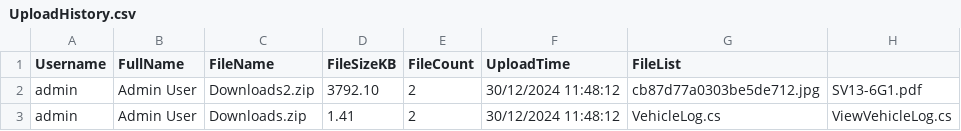
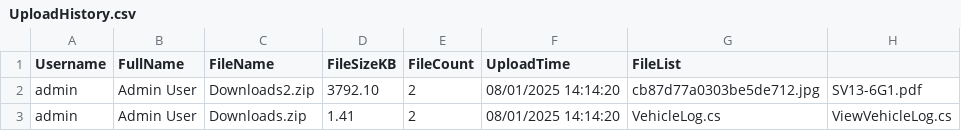
Before and after one commit to hiepbao/MACSAPI, a CSV file: wwwroot/Logs/UploadHistory.csv, drawn as a sheet.

```diff
--- a/wwwroot/Logs/UploadHistory.csv
+++ b/wwwroot/Logs/UploadHistory.csv
@@ -1,3 +1,3 @@
 Username,FullName,FileName,FileSizeKB,FileCount,UploadTime,FileList
-admin,Admin User,Downloads2.zip,3792.10,2,30/12/2024 11:48:12,cb87d77a0303be5de712.jpg, SV13-6G1.pdf
-admin,Admin User,Downloads.zip,1.41,2,30/12/2024 11:48:12,VehicleLog.cs, ViewVehicleLog.cs
+admin,Admin User,Downloads2.zip,3792.10,2,08/01/2025 14:14:20,cb87d77a0303be5de712.jpg, SV13-6G1.pdf
+admin,Admin User,Downloads.zip,1.41,2,08/01/2025 14:14:20,VehicleLog.cs, ViewVehicleLog.cs
```
Also changed, not shown: 34 other files.
